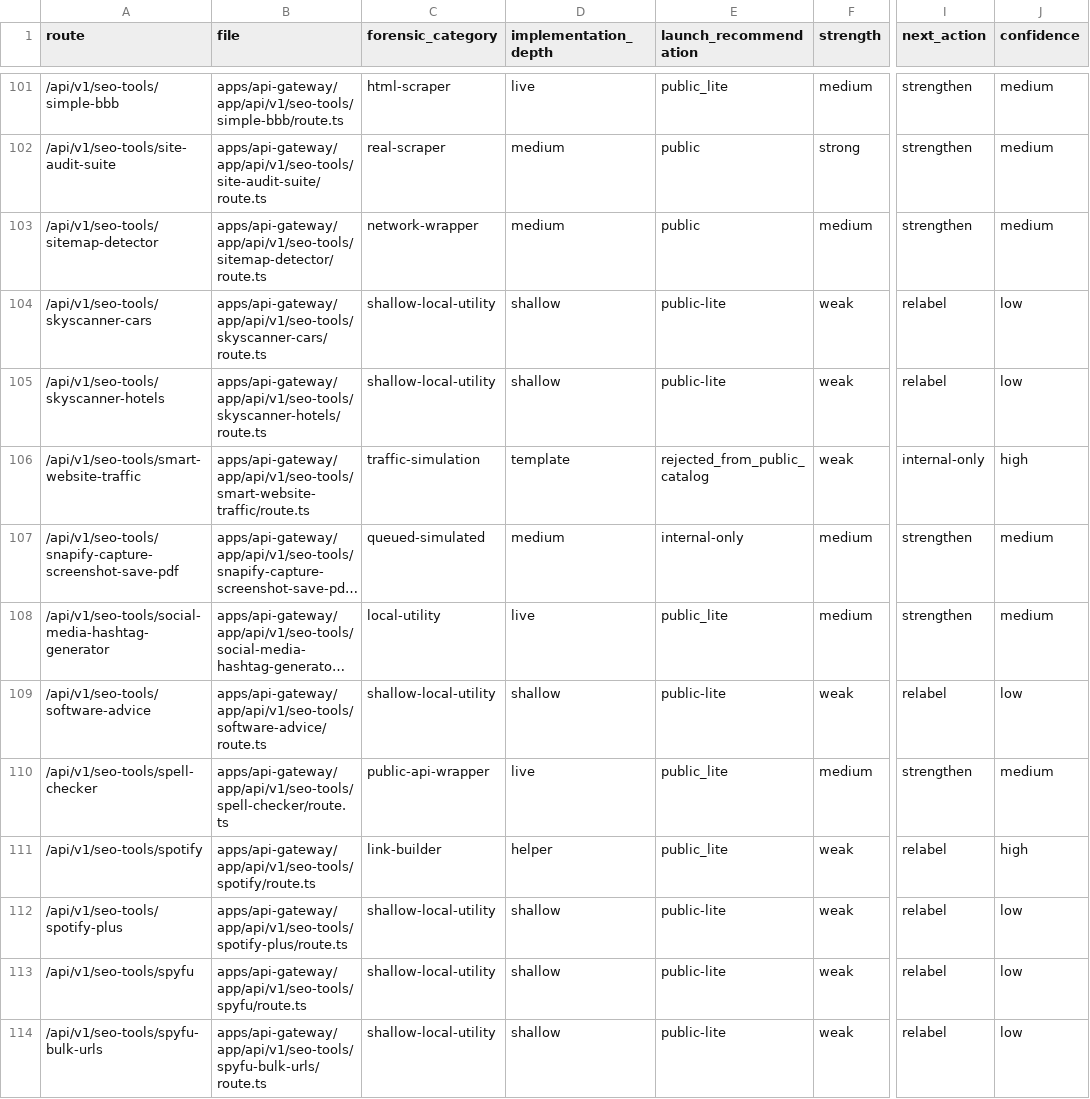
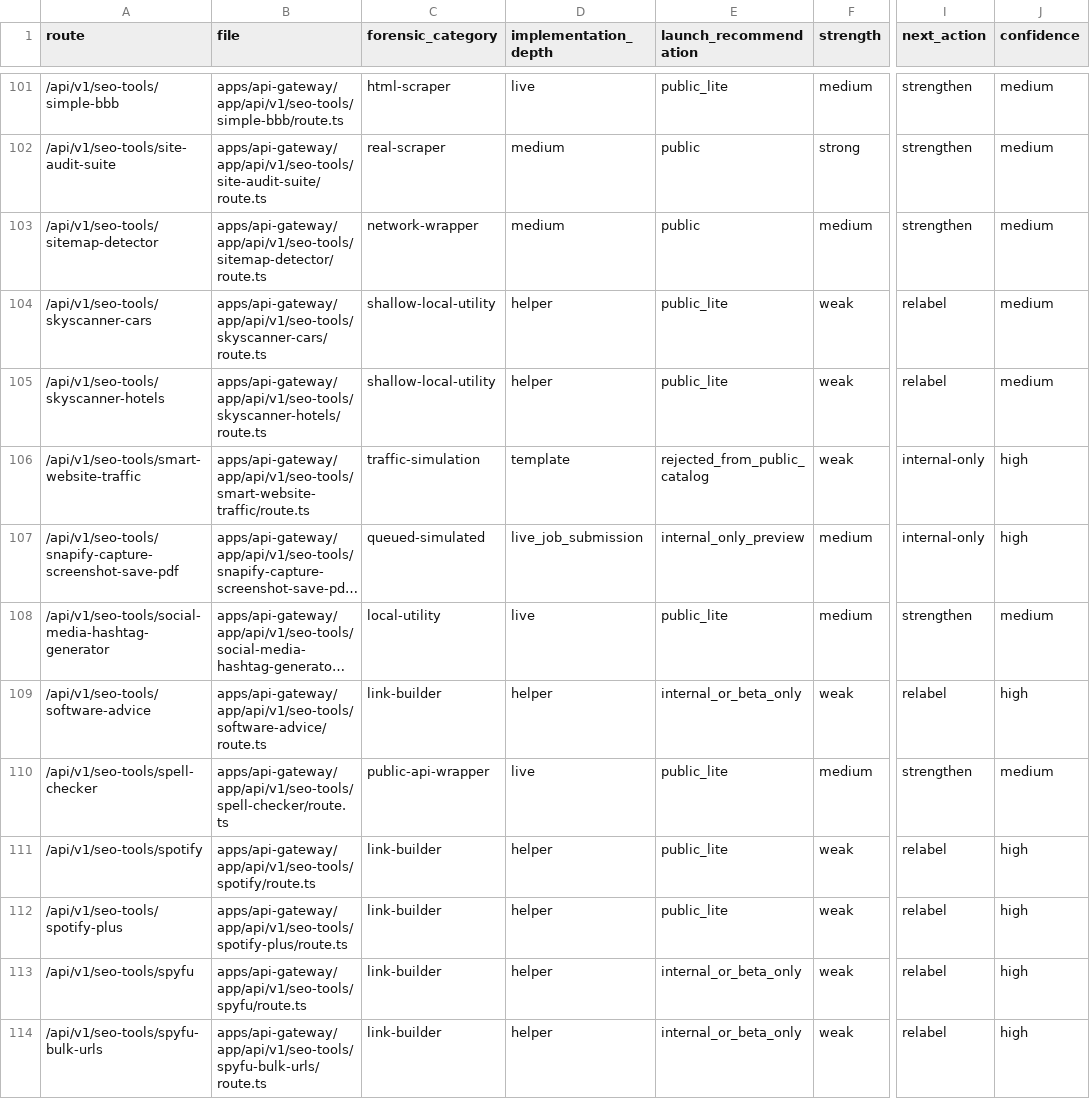
Before and after one commit to ankitdsmb/DataLensAPI, a CSV file: docs/reports/2026-03-28-launch-readiness-route-classification.csv, drawn as a sheet; only a part is shown, gaps mark what is left out; long unchanged cells end in …; the diff covers the shown part only; the diff names each change by its address in the sheet, - before the commit and + after, or states it on an @@ line.

Commit message:
feat: implement phase-wise launch remediation plan

```diff
--- a/docs/reports/2026-03-28-launch-readiness-route-classification.csv
+++ b/docs/reports/2026-03-28-launch-readiness-route-classification.csv
-D104:D105 (implementation_depth): shallow
+D104:D105 (implementation_depth): helper
-E104:E105 (launch_recommendation): public-lite
+E104:E105 (launch_recommendation): public_lite
-J104:J105 (confidence): low
+J104:J105 (confidence): medium
-D107 (implementation_depth): medium
+D107 (implementation_depth): live_job_submission
-E107 (launch_recommendation): internal-only
+E107 (launch_recommendation): internal_only_preview
-I107 (next_action): strengthen
+I107 (next_action): internal-only
-J107 (confidence): medium
+J107 (confidence): high
-C109 (forensic_category): shallow-local-utility
+C109 (forensic_category): link-builder
-D109 (implementation_depth): shallow
+D109 (implementation_depth): helper
-E109 (launch_recommendation): public-lite
+E109 (launch_recommendation): internal_or_beta_only
-J109 (confidence): low
+J109 (confidence): high
-C112:C114 (forensic_category): shallow-local-utility
+C112:C114 (forensic_category): link-builder
-D112:D114 (implementation_depth): shallow
+D112:D114 (implementation_depth): helper
-E112 (launch_recommendation): public-lite
+E112 (launch_recommendation): public_lite
-J112:J114 (confidence): low
+J112:J114 (confidence): high
-E113:E114 (launch_recommendation): public-lite
+E113:E114 (launch_recommendation): internal_or_beta_only
```
Also changed, not shown: 48 edited cells elsewhere in this file, 35 other files.
